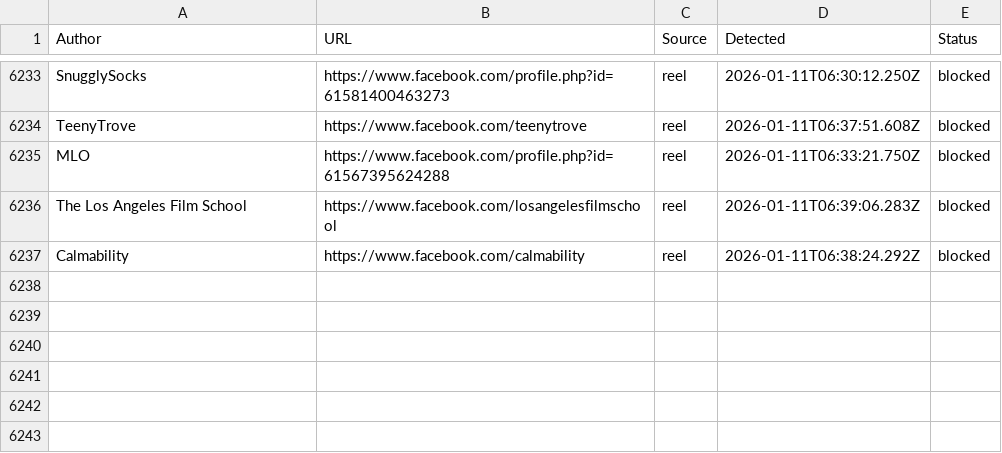
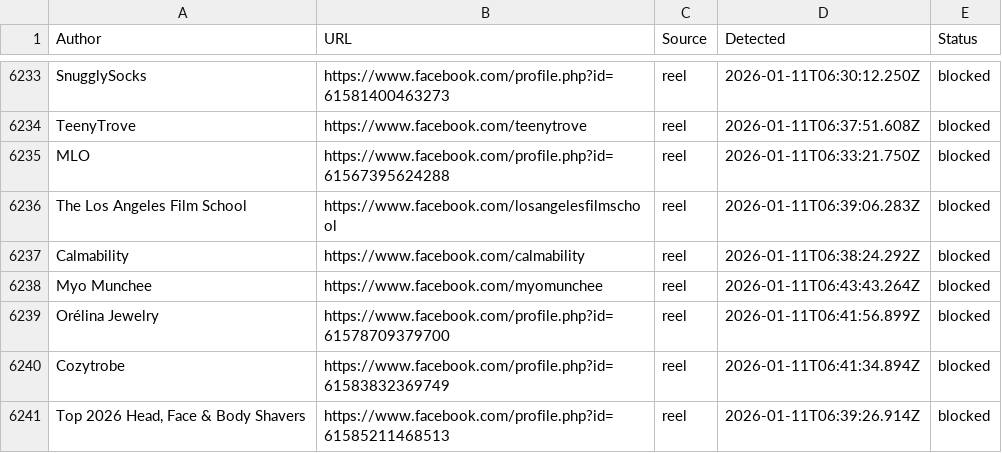
Before and after one commit to SysAdminDoc/AdNull, a CSV file: Blocklists/facebook_master_blocklist.csv, drawn as a sheet; only a part is shown, gaps mark what is left out.

Commit message:
AdNull sync: +4 new (6240 total)

```diff
--- a/Blocklists/facebook_master_blocklist.csv
+++ b/Blocklists/facebook_master_blocklist.csv
@@ -6237 +6237,5 @@ Author,URL,Source,Detected,Status
 "Calmability",https://www.facebook.com/calmability,reel,2026-01-11T06:38:24.292Z,blocked
+"Myo Munchee",https://www.facebook.com/myomunchee,reel,2026-01-11T06:43:43.264Z,blocked
+"Orélina Jewelry",https://www.facebook.com/profile.php?id=61578709379700,reel,2026-01-11T06:41:56.899Z,blocked
+"Cozytrobe",https://www.facebook.com/profile.php?id=61583832369749,reel,2026-01-11T06:41:34.894Z,blocked
+"Top 2026 Head, Face & Body Shavers",https://www.facebook.com/profile.php?id=61585211468513,reel,2026-01-11T06:39:26.914Z,blocked
```
